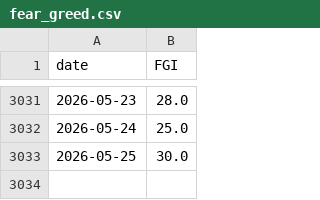
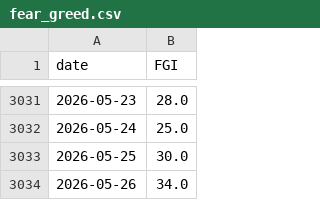
Before and after one commit to Gabrielrr2025/csvexportFGI, a CSV file: fear_greed.csv, drawn as a sheet; only a part is shown, gaps mark what is left out.

```diff
--- a/fear_greed.csv
+++ b/fear_greed.csv
@@ -3033 +3033,2 @@ date,FGI
 2026-05-25,30.0
+2026-05-26,34.0
```
